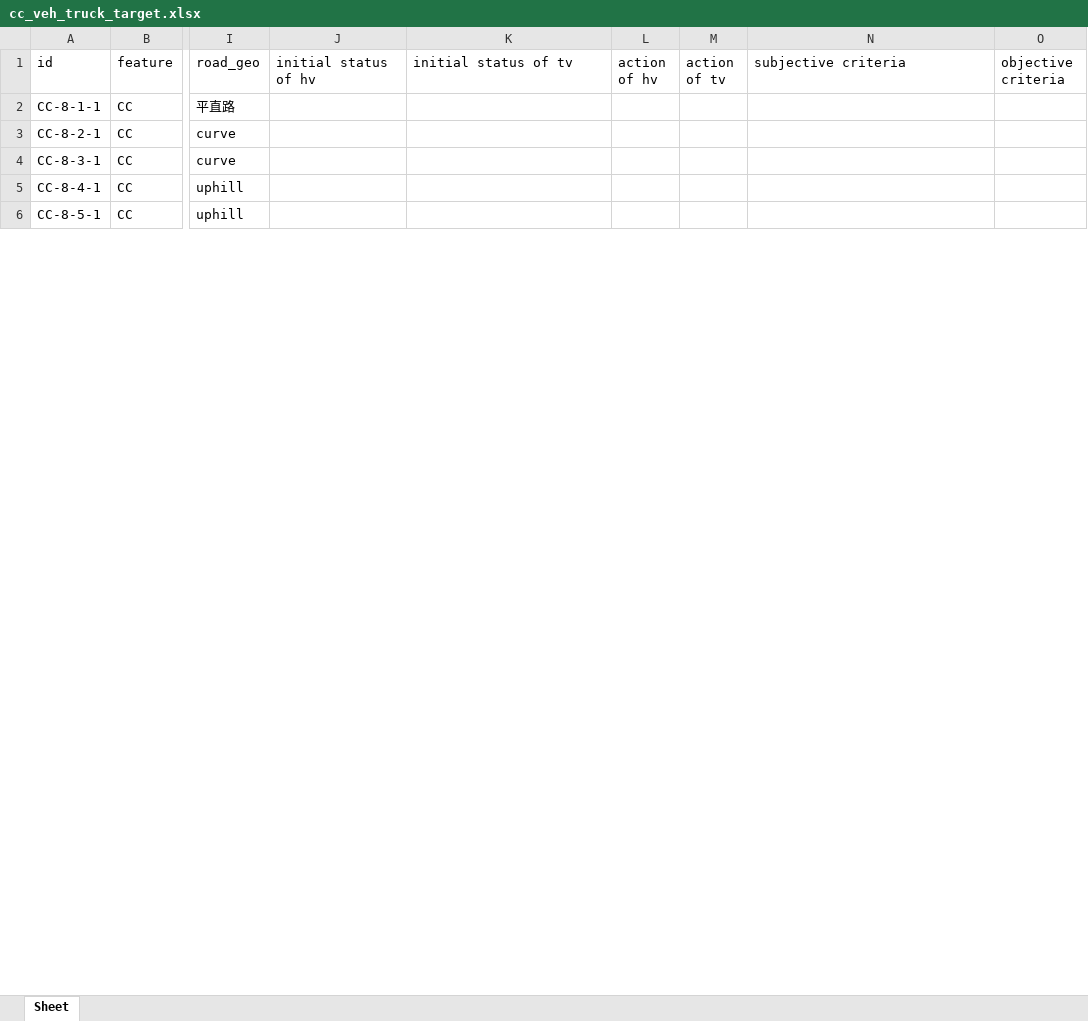
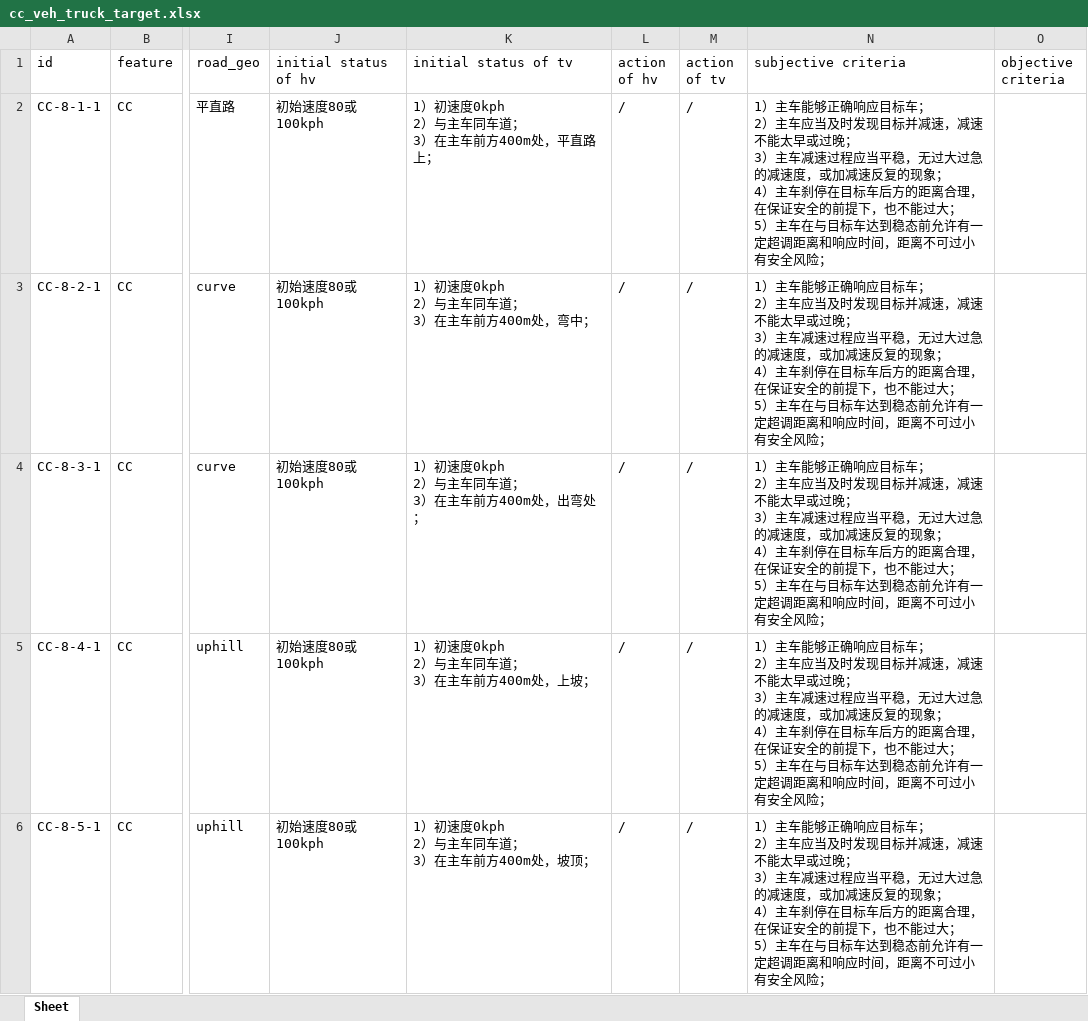
Before and after one commit to eden-cheng/case_lib, an Excel workbook: concrete_case/cc_veh_truck_target.xlsx, sheet Sheet, drawn as a sheet; only a part is shown, gaps mark what is left out; values as stored, in another font and other column widths than the file's, no borders; ↵ is a line break in a cell; the diff covers the shown part only; the diff names each change by its address in the sheet, - before the commit and + after, or states it on an @@ line.

```diff
--- a/concrete_case/cc_veh_truck_target.xlsx (sheet Sheet)
+++ b/concrete_case/cc_veh_truck_target.xlsx (sheet Sheet)
-J2:J6 (initial status of hv): (empty)
+J2:J6 (initial status of hv): 初始速度80或100kph
-K2 (initial status of tv): (empty)
+K2 (initial status of tv): 1）初速度0kph ↵ 2）与主车同车道； ↵ 3）在主车前方400m处，平直路上；
-L2:L6 (action of hv): (empty)
+L2:L6 (action of hv): /
-M2:M6 (action of tv): (empty)
+M2:M6 (action of tv): /
-N2:N6 (subjective criteria): (empty)
+N2:N6 (subjective criteria): 1）主车能够正确响应目标车； ↵ 2）主车应当及时发现目标并减速，减速不能太早或过晚； ↵ 3）主车减速过程应当平稳，无过大过急的减速度，或加减速反复的现象； ↵ 4）主车刹停在目标车后方的距离合理，在保证安全的前提下，也不能过大； ↵ 5）主车在与目标车达到稳态前允许有一定超调距离和响应时间，距离不可过小有安全风险；
-K3 (initial status of tv): (empty)
+K3 (initial status of tv): 1）初速度0kph ↵ 2）与主车同车道； ↵ 3）在主车前方400m处，弯中；
-K4 (initial status of tv): (empty)
+K4 (initial status of tv): 1）初速度0kph ↵ 2）与主车同车道； ↵ 3）在主车前方400m处，出弯处；
-K5 (initial status of tv): (empty)
+K5 (initial status of tv): 1）初速度0kph ↵ 2）与主车同车道； ↵ 3）在主车前方400m处，上坡；
-K6 (initial status of tv): (empty)
+K6 (initial status of tv): 1）初速度0kph ↵ 2）与主车同车道； ↵ 3）在主车前方400m处，坡顶；
```
Also changed, not shown: 20 edited cells elsewhere in this sheet, TC_LIB_210205.xlsx, concrete_case/cc_veh_noload.xlsx, 3 other files.
